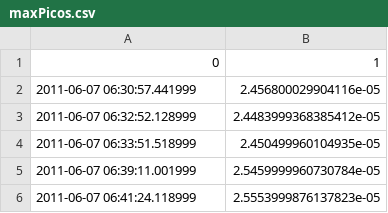
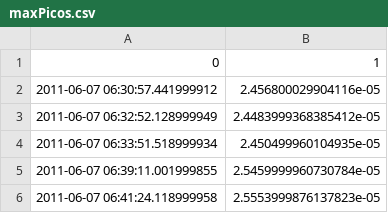
Before and after one commit to fmezacr/Solar_Data12019, a CSV file: Noviembre/2019/DatosJupyterSun/maxPicos.csv, drawn as a sheet.

```diff
--- a/Noviembre/2019/DatosJupyterSun/maxPicos.csv
+++ b/Noviembre/2019/DatosJupyterSun/maxPicos.csv
@@ -1,6 +1,6 @@
 0	1
-2011-06-07 06:30:57.441999	2.456800029904116e-05
-2011-06-07 06:32:52.128999	2.4483999368385412e-05
-2011-06-07 06:33:51.518999	2.450499960104935e-05
-2011-06-07 06:39:11.001999	2.5459999960730784e-05
-2011-06-07 06:41:24.118999	2.5553999876137823e-05
+2011-06-07 06:30:57.441999912	2.456800029904116e-05
+2011-06-07 06:32:52.128999949	2.4483999368385412e-05
+2011-06-07 06:33:51.518999934	2.450499960104935e-05
+2011-06-07 06:39:11.001999855	2.5459999960730784e-05
+2011-06-07 06:41:24.118999958	2.5553999876137823e-05
```
Also changed, not shown: 5 other files.
